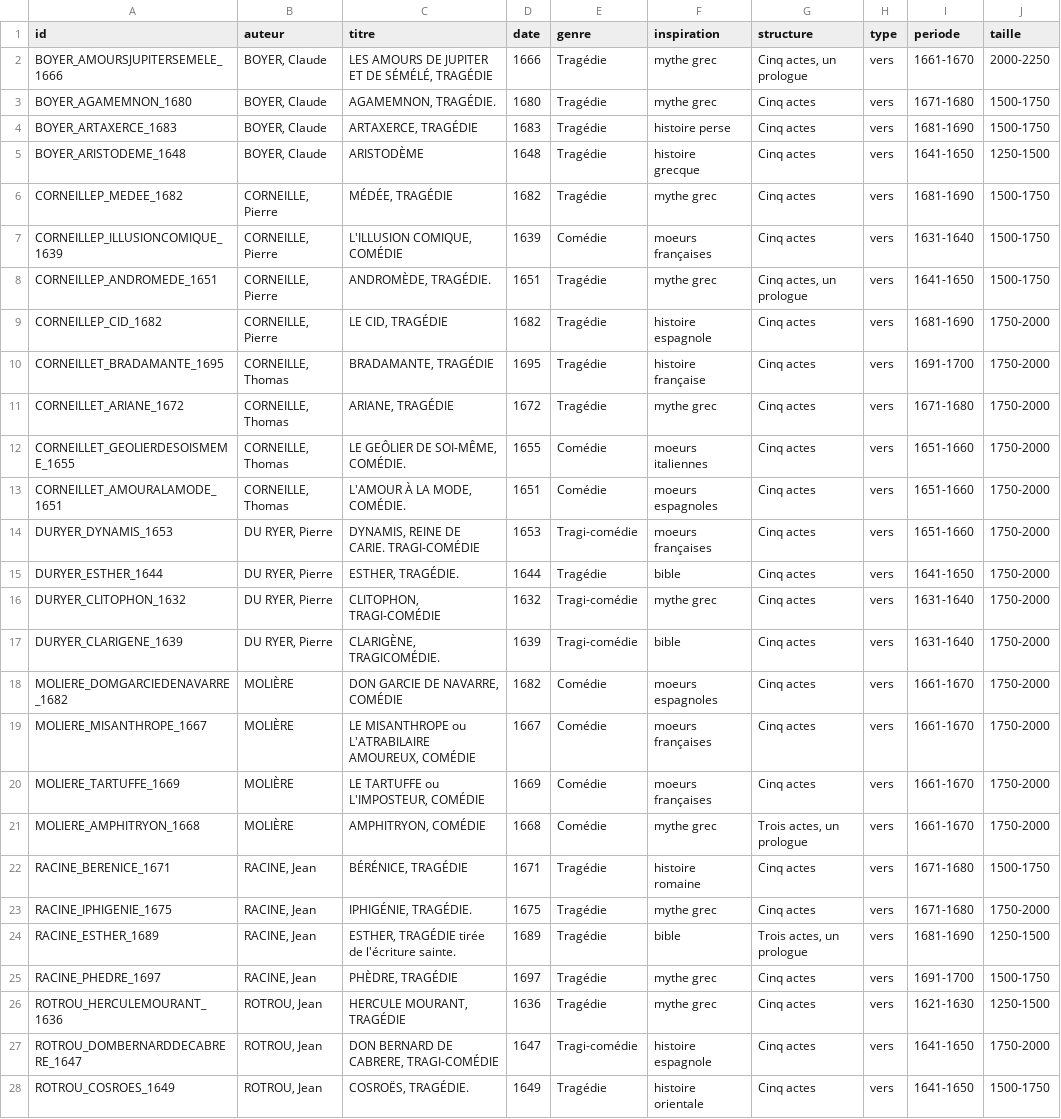
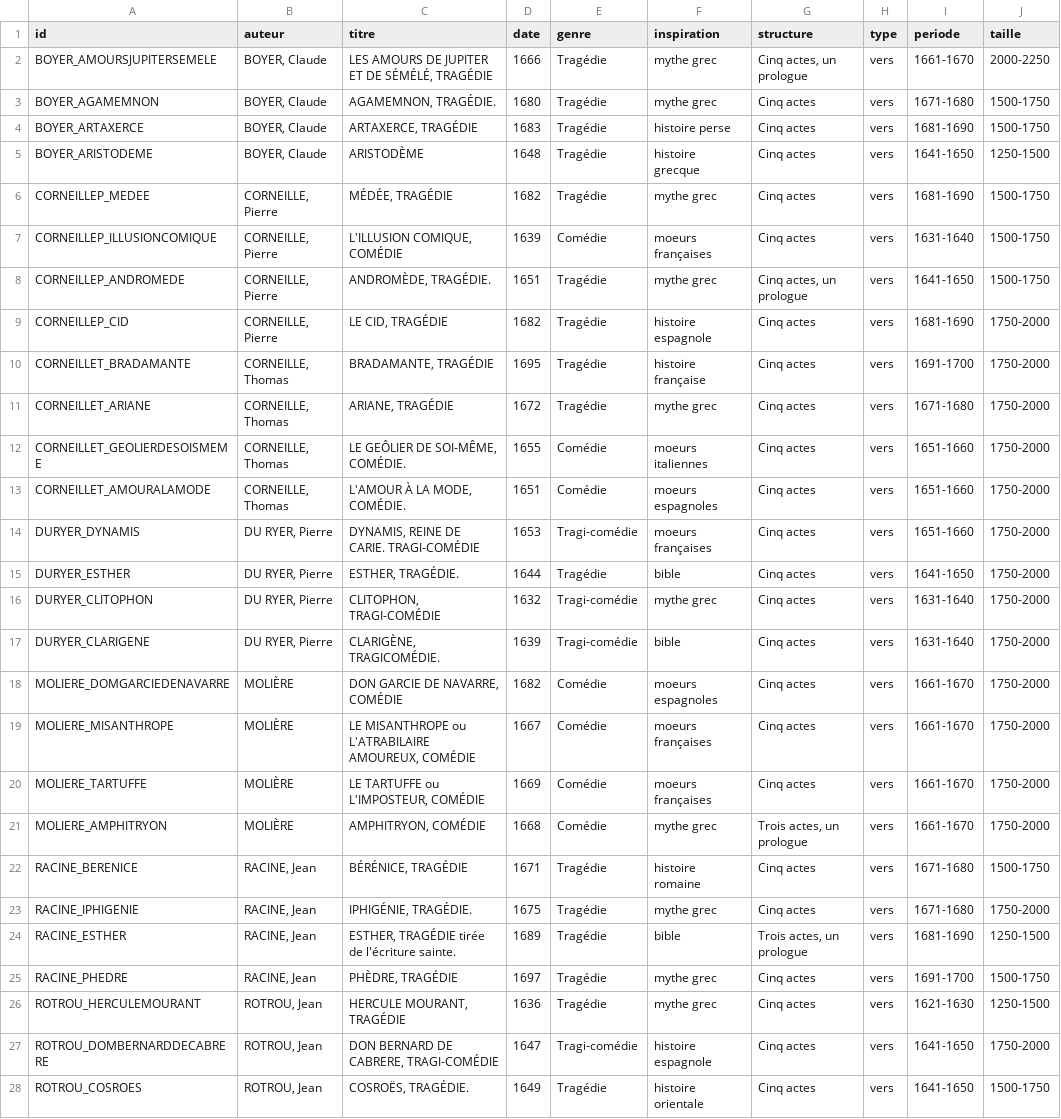
Before and after one commit to Jean-Baptiste-Camps/FoPhil-Neuchatel, a CSV file: 12_TXM/corpora/02_theatre17/txm_import2_xml/metadata.csv, drawn as a sheet; only a part is shown; the diff covers the shown part only; the diff names each change by its address in the sheet, - before the commit and + after, or states it on an @@ line.

```diff
--- a/12_TXM/corpora/02_theatre17/txm_import2_xml/metadata.csv
+++ b/12_TXM/corpora/02_theatre17/txm_import2_xml/metadata.csv
-A2 (id): BOYER_AMOURSJUPITERSEMELE_1666
+A2 (id): BOYER_AMOURSJUPITERSEMELE
-A3 (id): BOYER_AGAMEMNON_1680
+A3 (id): BOYER_AGAMEMNON
-A4 (id): BOYER_ARTAXERCE_1683
+A4 (id): BOYER_ARTAXERCE
-A5 (id): BOYER_ARISTODEME_1648
+A5 (id): BOYER_ARISTODEME
-A6 (id): CORNEILLEP_MEDEE_1682
+A6 (id): CORNEILLEP_MEDEE
-A7 (id): CORNEILLEP_ILLUSIONCOMIQUE_1639
+A7 (id): CORNEILLEP_ILLUSIONCOMIQUE
-A8 (id): CORNEILLEP_ANDROMEDE_1651
+A8 (id): CORNEILLEP_ANDROMEDE
-A9 (id): CORNEILLEP_CID_1682
+A9 (id): CORNEILLEP_CID
-A10 (id): CORNEILLET_BRADAMANTE_1695
+A10 (id): CORNEILLET_BRADAMANTE
-A11 (id): CORNEILLET_ARIANE_1672
+A11 (id): CORNEILLET_ARIANE
-A12 (id): CORNEILLET_GEOLIERDESOISMEME_1655
+A12 (id): CORNEILLET_GEOLIERDESOISMEME
-A13 (id): CORNEILLET_AMOURALAMODE_1651
+A13 (id): CORNEILLET_AMOURALAMODE
-A14 (id): DURYER_DYNAMIS_1653
+A14 (id): DURYER_DYNAMIS
-A15 (id): DURYER_ESTHER_1644
+A15 (id): DURYER_ESTHER
-A16 (id): DURYER_CLITOPHON_1632
+A16 (id): DURYER_CLITOPHON
-A17 (id): DURYER_CLARIGENE_1639
+A17 (id): DURYER_CLARIGENE
-A18 (id): MOLIERE_DOMGARCIEDENAVARRE_1682
+A18 (id): MOLIERE_DOMGARCIEDENAVARRE
-A19 (id): MOLIERE_MISANTHROPE_1667
+A19 (id): MOLIERE_MISANTHROPE
-A20 (id): MOLIERE_TARTUFFE_1669
+A20 (id): MOLIERE_TARTUFFE
-A21 (id): MOLIERE_AMPHITRYON_1668
+A21 (id): MOLIERE_AMPHITRYON
-A22 (id): RACINE_BERENICE_1671
+A22 (id): RACINE_BERENICE
-A23 (id): RACINE_IPHIGENIE_1675
+A23 (id): RACINE_IPHIGENIE
-A24 (id): RACINE_ESTHER_1689
+A24 (id): RACINE_ESTHER
-A25 (id): RACINE_PHEDRE_1697
+A25 (id): RACINE_PHEDRE
-A26 (id): ROTROU_HERCULEMOURANT_1636
+A26 (id): ROTROU_HERCULEMOURANT
-A27 (id): ROTROU_DOMBERNARDDECABRERE_1647
+A27 (id): ROTROU_DOMBERNARDDECABRERE
-A28 (id): ROTROU_COSROES_1649
+A28 (id): ROTROU_COSROES
```
Also changed, not shown: 9 edited cells elsewhere in this file, 17 other files.
